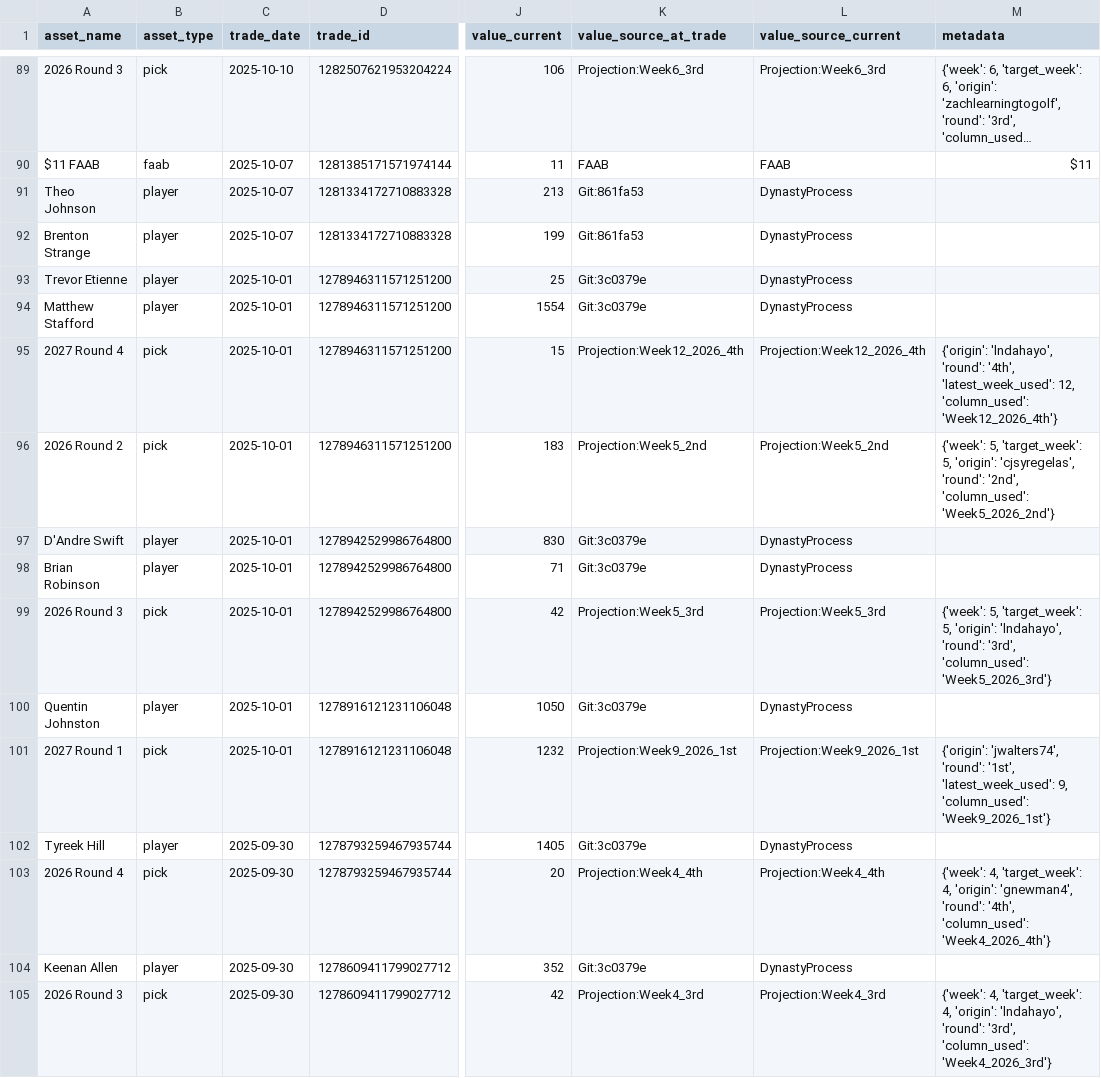
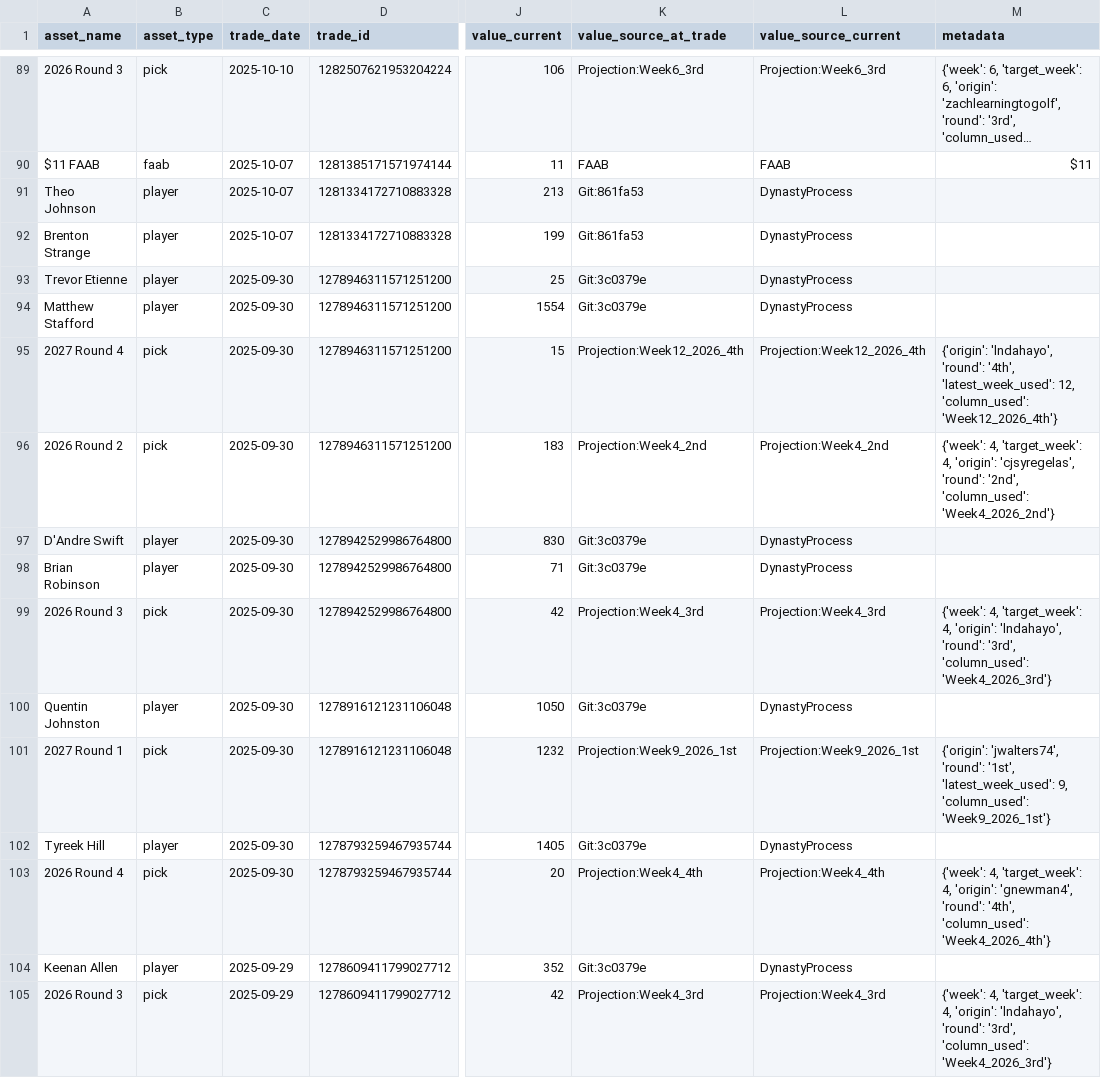
Before and after one commit to capitanlandr/trade-analysis-dashboard, a CSV file: pipeline/asset_values_cache.csv, drawn as a sheet; only a part is shown, gaps mark what is left out; long unchanged cells end in …; the diff covers the shown part only; the diff names each change by its address in the sheet, - before the commit and + after, or states it on an @@ line.

```diff
--- a/pipeline/asset_values_cache.csv
+++ b/pipeline/asset_values_cache.csv
-C93:C101 (trade_date): 2025-10-01
+C93:C101 (trade_date): 2025-09-30
-K96 (value_source_at_trade): Projection:Week5_2nd
+K96 (value_source_at_trade): Projection:Week4_2nd
-L96 (value_source_current): Projection:Week5_2nd
+L96 (value_source_current): Projection:Week4_2nd
-M96 (metadata): {'week': 5, 'target_week': 5, 'origin': 'cjsyregelas', 'round': '2nd', 'column_used': 'Week5_2026_2nd'}
+M96 (metadata): {'week': 4, 'target_week': 4, 'origin': 'cjsyregelas', 'round': '2nd', 'column_used': 'Week4_2026_2nd'}
-K99 (value_source_at_trade): Projection:Week5_3rd
+K99 (value_source_at_trade): Projection:Week4_3rd
-L99 (value_source_current): Projection:Week5_3rd
+L99 (value_source_current): Projection:Week4_3rd
-M99 (metadata): {'week': 5, 'target_week': 5, 'origin': 'lndahayo', 'round': '3rd', 'column_used': 'Week5_2026_3rd'}
+M99 (metadata): {'week': 4, 'target_week': 4, 'origin': 'lndahayo', 'round': '3rd', 'column_used': 'Week4_2026_3rd'}
-C104:C105 (trade_date): 2025-09-30
+C104:C105 (trade_date): 2025-09-29
```
Also changed, not shown: 103 edited cells elsewhere in this file, league_trades_analysis_pipeline.csv, pipeline/asset_transactions.csv, 17 other files.
